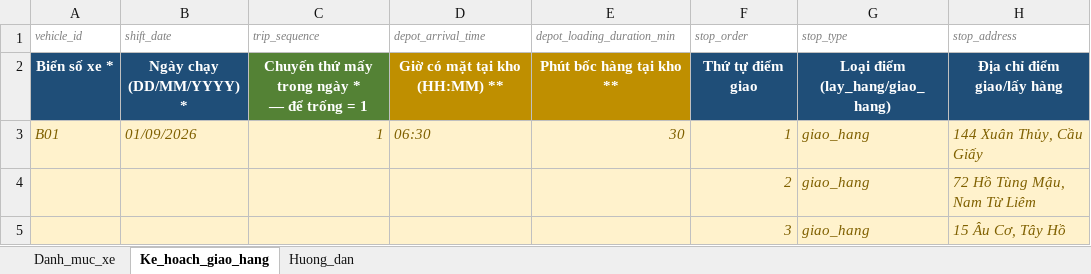
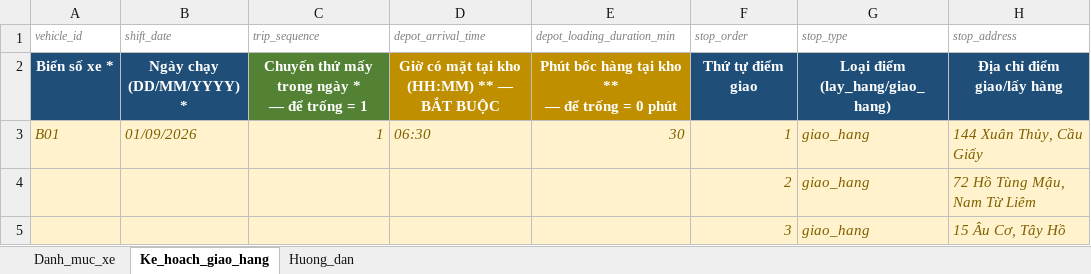
Before and after one commit to nguyenduyanhqipi/exception_logistics, an Excel workbook: schedule_template.xlsx, sheet Ke_hoach_giao_hang, drawn as a sheet; only a part is shown; values as stored, in another font and other column widths than the file's, no borders; ↵ is a line break in a cell; the diff names each change by its address in the sheet, - before the commit and + after, or states it on an @@ line.

```diff
--- a/schedule_template.xlsx (sheet Ke_hoach_giao_hang)
+++ b/schedule_template.xlsx (sheet Ke_hoach_giao_hang)
-D2 (depot_arrival_time): Giờ có mặt tại kho ↵ (HH:MM) **
+D2 (depot_arrival_time): Giờ có mặt tại kho ↵ (HH:MM) ** — BẮT BUỘC
-E2 (depot_loading_duration_min): Phút bốc hàng tại kho **
+E2 (depot_loading_duration_min): Phút bốc hàng tại kho ** ↵ — để trống = 0 phút
```
Also changed, not shown: sheet Huong_dan, 6 other files.
